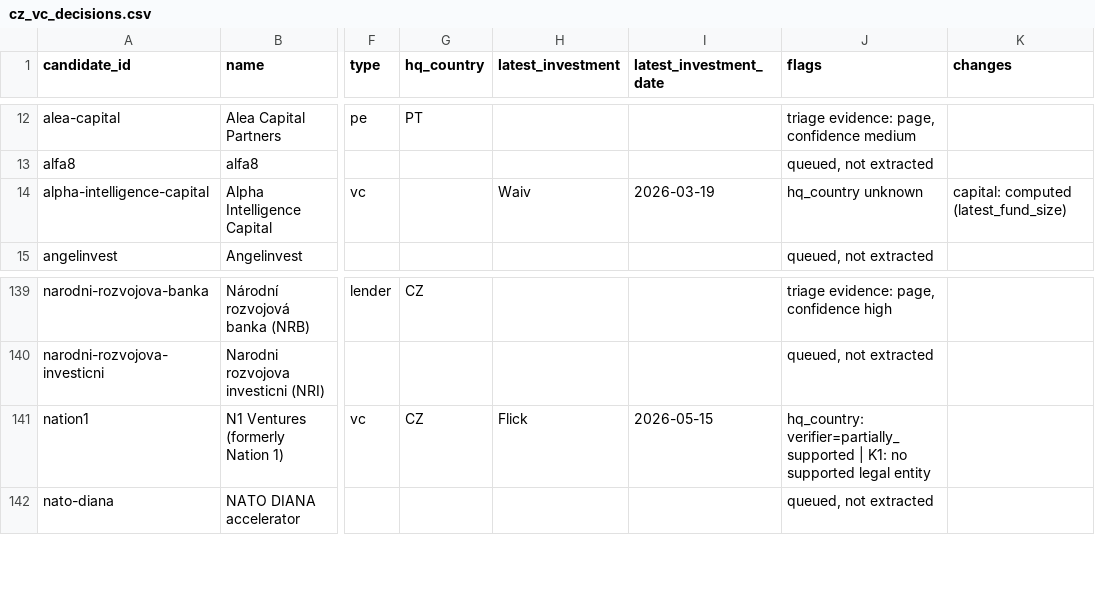
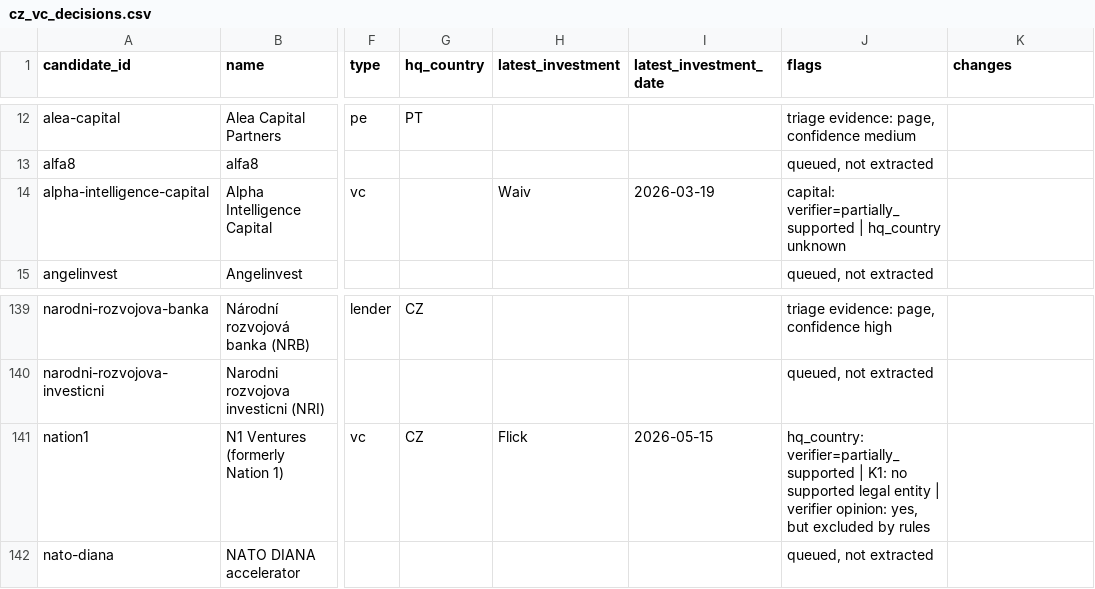
Before and after one commit to DavidKoktavy/investor-db, a CSV file: data/candidates/cz_vc_decisions.csv, drawn as a sheet; only a part is shown, gaps mark what is left out; the diff covers the shown part only; the diff names each change by its address in the sheet, - before the commit and + after, or states it on an @@ line.

```diff
--- a/data/candidates/cz_vc_decisions.csv
+++ b/data/candidates/cz_vc_decisions.csv
-J14 (flags): hq_country unknown
+J14 (flags): capital: verifier=partially_supported | hq_country unknown
-K14 (changes): capital: computed (latest_fund_size)
+K14 (changes): (empty)
-J141 (flags): …legal entity
+J141 (flags): …legal entity | verifier opinion: yes, but excluded by rules
```
Also changed, not shown: 1 removed row and 38 edited cells elsewhere in this file, data/records/cz_vc.csv, data/runs/run_log.csv, 14 other files.
